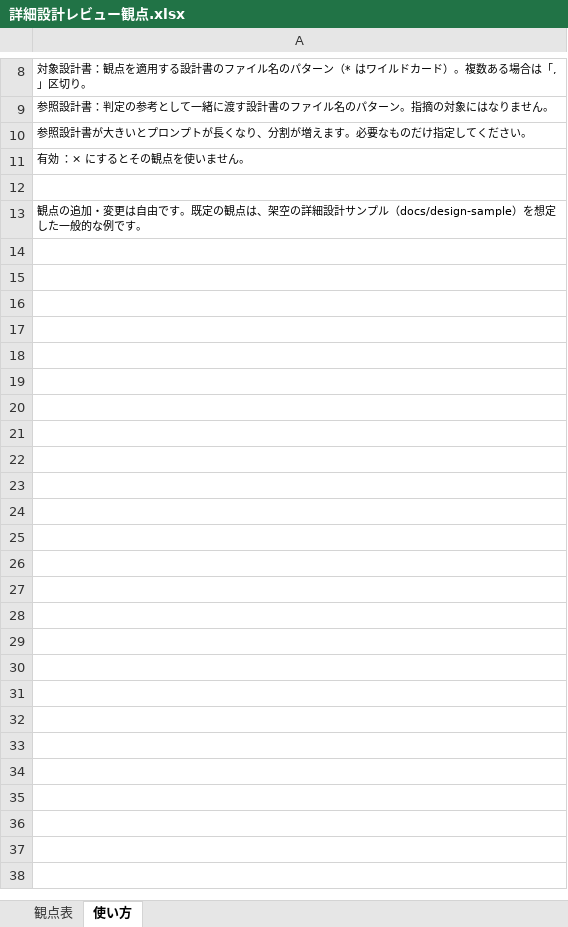
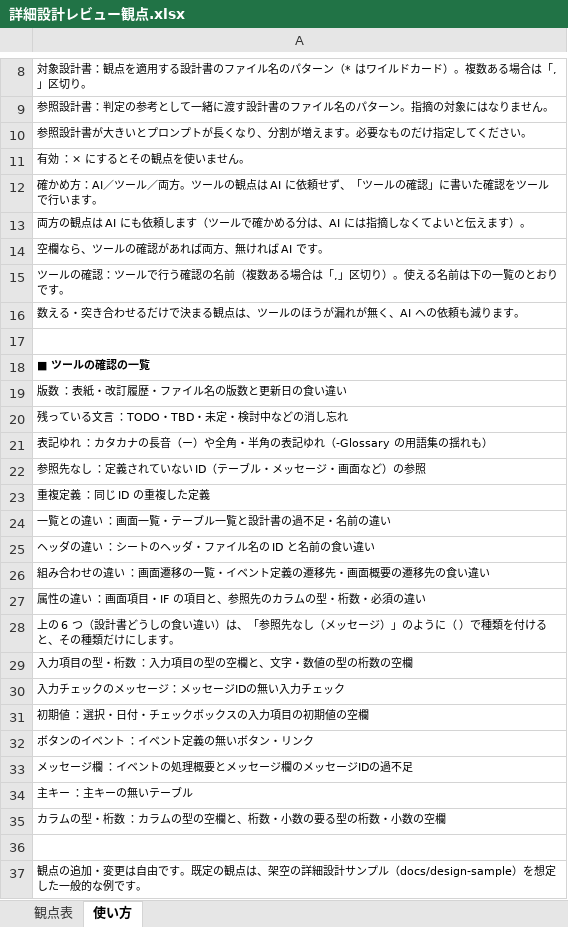
Before and after one commit to hhhryoma/------, an Excel workbook: tools/review-checklists/詳細設計レビュー観点.xlsx, sheet 使い方, drawn as a sheet; only a part is shown, gaps mark what is left out; values as stored, in another font and other column widths than the file's, no borders; the diff names each change by its address in the sheet, - before the commit and + after, or states it on an @@ line.

```diff
--- a/tools/review-checklists/詳細設計レビュー観点.xlsx (sheet 使い方)
+++ b/tools/review-checklists/詳細設計レビュー観点.xlsx (sheet 使い方)
+row 12: 確かめ方：AI／ツール／両方。ツールの観点は AI に依頼せず、「ツールの確認」に書いた確認をツールで行います。
+row 13: 両方の観点は AI にも依頼します（ツールで確かめる分は、AI には指摘しなくてよいと伝えます）。
+row 14: 空欄なら、ツールの確認があれば両方、無ければ AI です。
+row 15: ツールの確認：ツールで行う確認の名前（複数ある場合は「,」区切り）。使える名前は下の一覧のとおりです。
+row 16: 数える・突き合わせるだけで決まる観点は、ツールのほうが漏れが無く、AI への依頼も減ります。
+row 17: (empty)
+row 18: ■ ツールの確認の一覧
+row 19: 版数 ：表紙・改訂履歴・ファイル名の版数と更新日の食い違い
+row 20: 残っている文言 ：TODO・TBD・未定・検討中などの消し忘れ
+row 21: 表記ゆれ ：カタカナの長音（ー）や全角・半角の表記ゆれ（-Glossary の用語集の揺れも）
+row 22: 参照先なし ：定義されていない ID（テーブル・メッセージ・画面など）の参照
+row 23: 重複定義 ：同じ ID の重複した定義
+row 24: 一覧との違い ：画面一覧・テーブル一覧と設計書の過不足・名前の違い
+row 25: ヘッダの違い ：シートのヘッダ・ファイル名の ID と名前の食い違い
+row 26: 組み合わせの違い ：画面遷移の一覧・イベント定義の遷移先・画面概要の遷移先の食い違い
+row 27: 属性の違い ：画面項目・IF の項目と、参照先のカラムの型・桁数・必須の違い
+row 28: 上の 6 つ（設計書どうしの食い違い）は、「参照先なし（メッセージ）」のように（ ）で種類を付けると、その種類だけにします。
+row 29: 入力項目の型・桁数 ：入力項目の型の空欄と、文字・数値の型の桁数の空欄
+row 30: 入力チェックのメッセージ：メッセージIDの無い入力チェック
+row 31: 初期値 ：選択・日付・チェックボックスの入力項目の初期値の空欄
+row 32: ボタンのイベント ：イベント定義の無いボタン・リンク
+row 33: メッセージ欄 ：イベントの処理概要とメッセージ欄のメッセージIDの過不足
+row 34: 主キー ：主キーの無いテーブル
+row 35: カラムの型・桁数 ：カラムの型の空欄と、桁数・小数の要る型の桁数・小数の空欄
```
Also changed, not shown: sheet 観点表, 13 other files.
